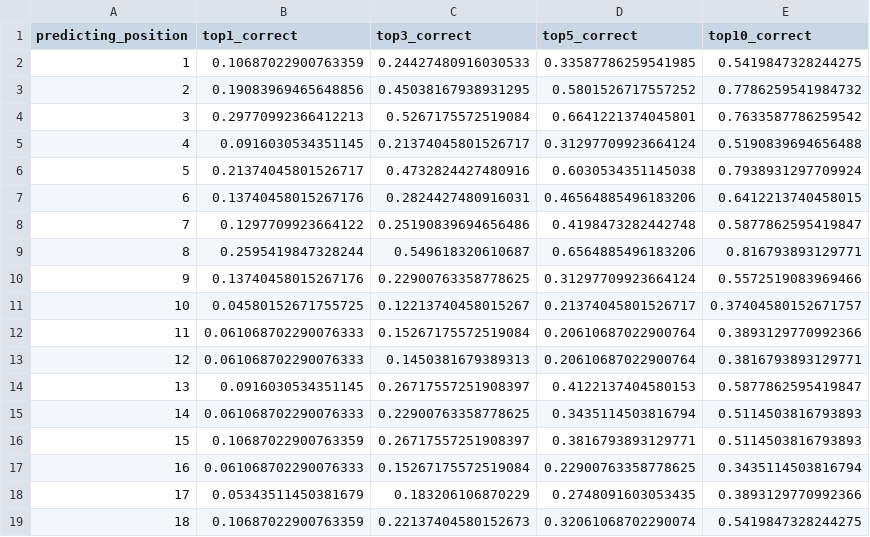
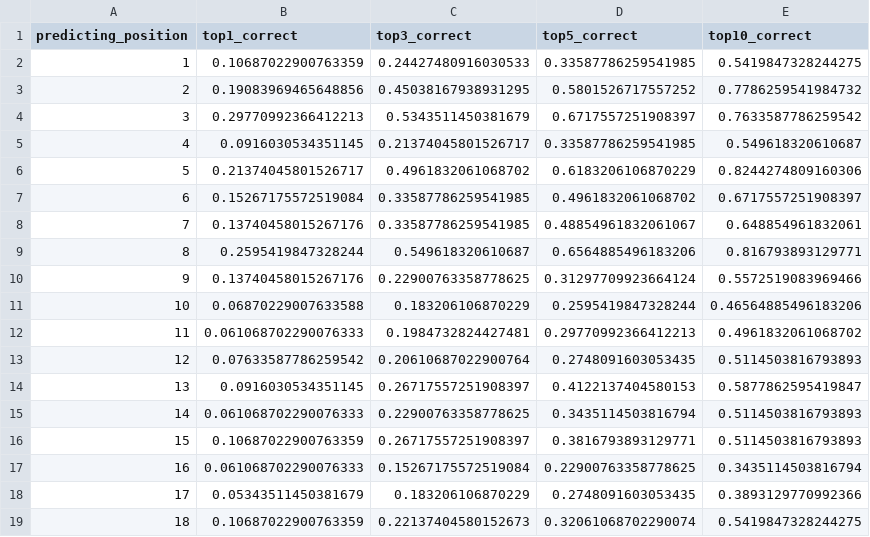
Before and after one commit to SunLisa/draft_bert, a CSV file: eval/gtest_rez.csv, drawn as a sheet; only a part is shown; the diff covers the shown part only.

```diff
--- a/eval/gtest_rez.csv
+++ b/eval/gtest_rez.csv
@@ -3,12 +3,12 @@ predicting_position,top1_correct,top3_correct,top5_correct,top10_correct
 2,0.19083969465648856,0.45038167938931295,0.5801526717557252,0.7786259541984732
-3,0.29770992366412213,0.5267175572519084,0.6641221374045801,0.7633587786259542
-4,0.0916030534351145,0.21374045801526717,0.31297709923664124,0.5190839694656488
-5,0.21374045801526717,0.4732824427480916,0.6030534351145038,0.7938931297709924
-6,0.13740458015267176,0.2824427480916031,0.46564885496183206,0.6412213740458015
-7,0.1297709923664122,0.25190839694656486,0.4198473282442748,0.5877862595419847
+3,0.29770992366412213,0.5343511450381679,0.6717557251908397,0.7633587786259542
+4,0.0916030534351145,0.21374045801526717,0.33587786259541985,0.549618320610687
+5,0.21374045801526717,0.4961832061068702,0.6183206106870229,0.8244274809160306
+6,0.15267175572519084,0.33587786259541985,0.4961832061068702,0.6717557251908397
+7,0.13740458015267176,0.33587786259541985,0.48854961832061067,0.648854961832061
 8,0.2595419847328244,0.549618320610687,0.6564885496183206,0.816793893129771
 9,0.13740458015267176,0.22900763358778625,0.31297709923664124,0.5572519083969466
-10,0.04580152671755725,0.12213740458015267,0.21374045801526717,0.37404580152671757
-11,0.061068702290076333,0.15267175572519084,0.20610687022900764,0.3893129770992366
-12,0.061068702290076333,0.1450381679389313,0.20610687022900764,0.3816793893129771
+10,0.06870229007633588,0.183206106870229,0.2595419847328244,0.46564885496183206
+11,0.061068702290076333,0.1984732824427481,0.29770992366412213,0.4961832061068702
+12,0.07633587786259542,0.20610687022900764,0.2748091603053435,0.5114503816793893
 13,0.0916030534351145,0.26717557251908397,0.4122137404580153,0.5877862595419847
```
Also changed, not shown: 16 edited cells elsewhere in this file, eval/btest_rez.csv, eval/btrain_rez.csv, 2 other files.
